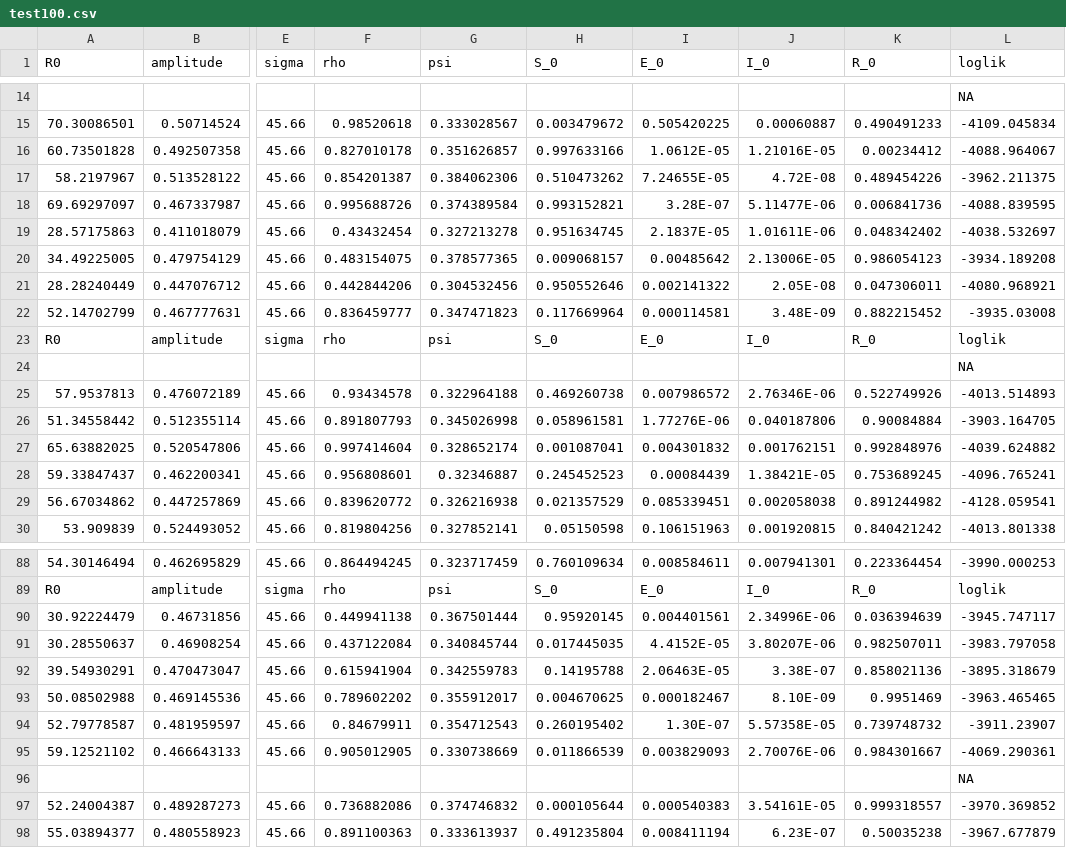
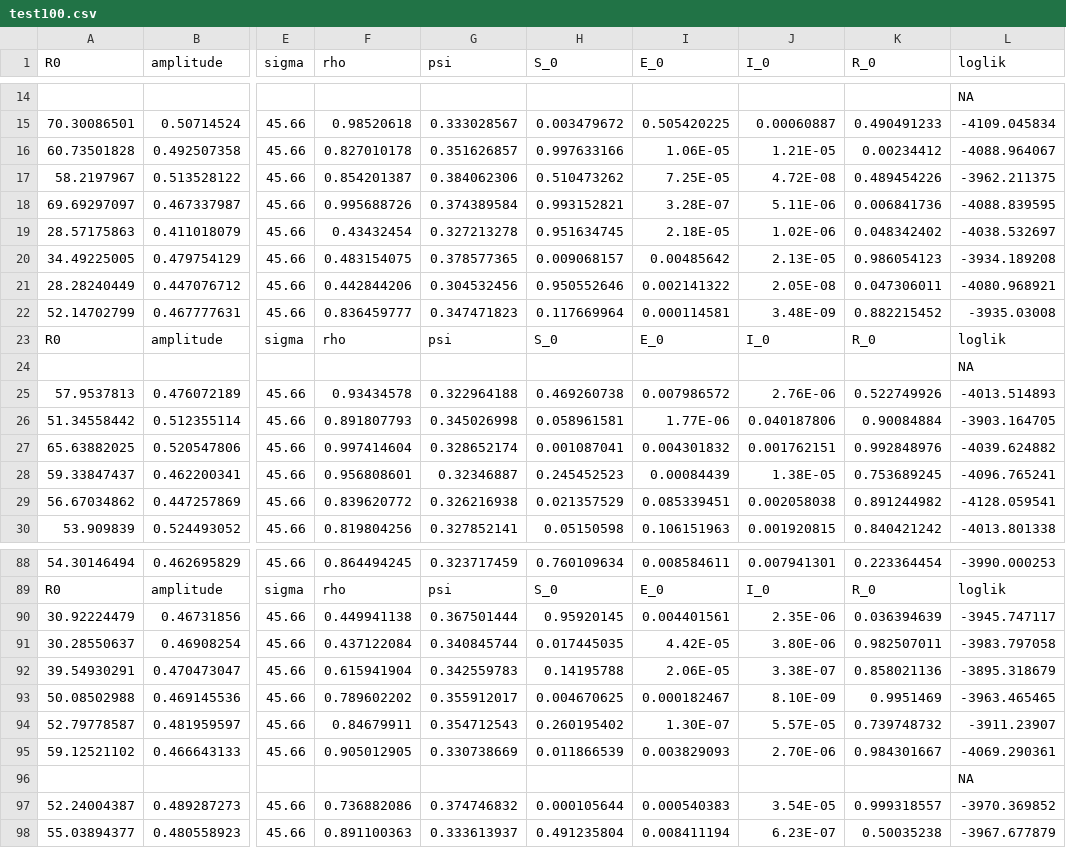
Before and after one commit to 17nak1/pomp, a CSV file: samples/result/test100.csv, drawn as a sheet; only a part is shown, gaps mark what is left out; the diff covers the shown part only; the diff names each change by its address in the sheet, - before the commit and + after, or states it on an @@ line.

```diff
--- a/samples/result/test100.csv
+++ b/samples/result/test100.csv
-I16 (E_0): 1.0612E-05
+I16 (E_0): 1.06E-05
-J16 (I_0): 1.21016E-05
+J16 (I_0): 1.21E-05
-I17 (E_0): 7.24655E-05
+I17 (E_0): 7.25E-05
-J18 (I_0): 5.11477E-06
+J18 (I_0): 5.11E-06
-I19 (E_0): 2.1837E-05
+I19 (E_0): 2.18E-05
-J19 (I_0): 1.01611E-06
+J19 (I_0): 1.02E-06
-J20 (I_0): 2.13006E-05
+J20 (I_0): 2.13E-05
-J25 (I_0): 2.76346E-06
+J25 (I_0): 2.76E-06
-I26 (E_0): 1.77276E-06
+I26 (E_0): 1.77E-06
-J28 (I_0): 1.38421E-05
+J28 (I_0): 1.38E-05
-J90 (I_0): 2.34996E-06
+J90 (I_0): 2.35E-06
-I91 (E_0): 4.4152E-05
+I91 (E_0): 4.42E-05
-J91 (I_0): 3.80207E-06
+J91 (I_0): 3.80E-06
-I92 (E_0): 2.06463E-05
+I92 (E_0): 2.06E-05
-J94 (I_0): 5.57358E-05
+J94 (I_0): 5.57E-05
-J95 (I_0): 2.70076E-06
+J95 (I_0): 2.70E-06
-J97 (I_0): 3.54161E-05
+J97 (I_0): 3.54E-05
```
Also changed, not shown: 24 edited cells elsewhere in this file, 2 other files.
